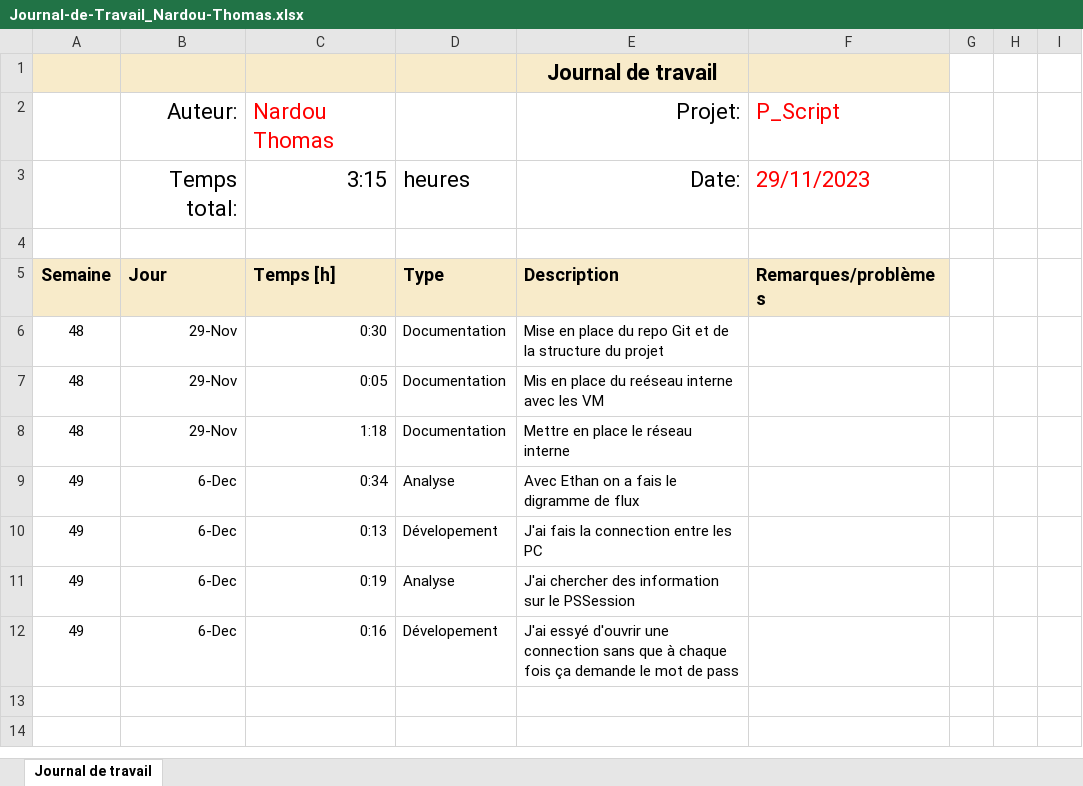
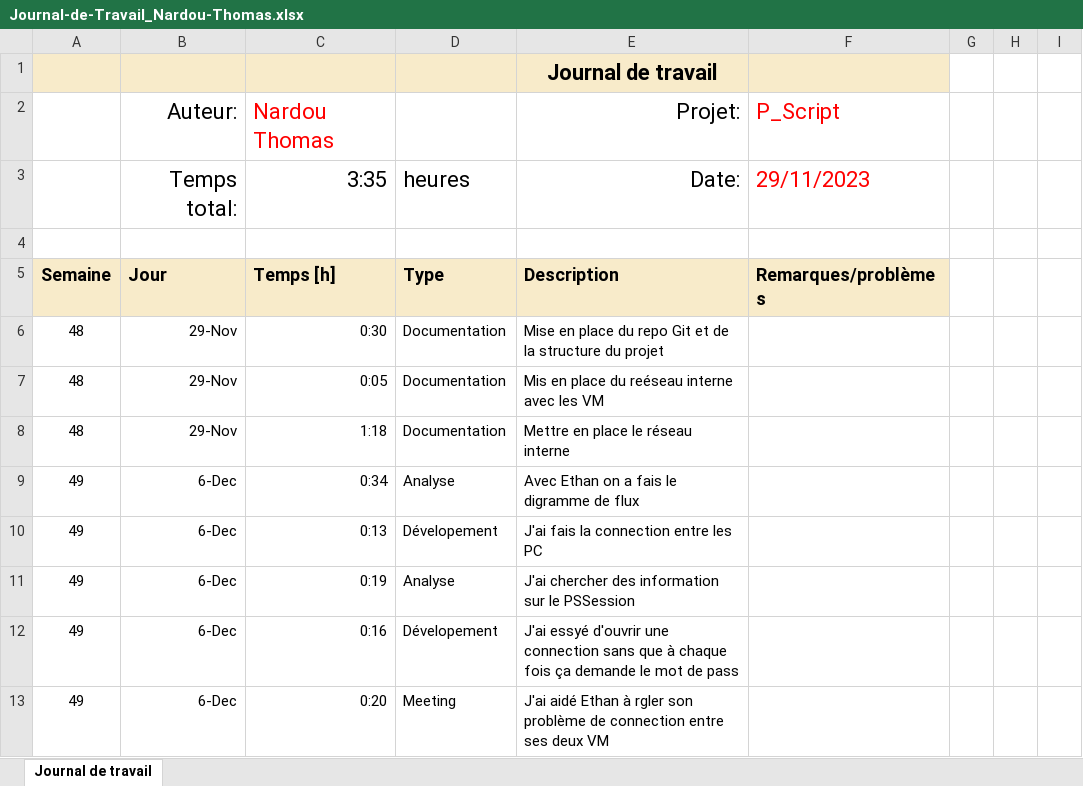
Before and after one commit to ThomNardou/P-Script_Get-EventLog, an Excel workbook: Doc/JNLTRAV/Journal-de-Travail_Nardou-Thomas.xlsx, sheet Journal de travail, drawn as a sheet; values as stored, in another font and other column widths than the file's, no borders; conditional formats and table styles not drawn; the diff names each change by its address in the sheet, - before the commit and + after, or states it on an @@ line.

Commit message:
Update Journal-de-Travail_Nardou-Thomas.xlsx

```diff
--- a/Doc/JNLTRAV/Journal-de-Travail_Nardou-Thomas.xlsx (sheet Journal de travail)
+++ b/Doc/JNLTRAV/Journal-de-Travail_Nardou-Thomas.xlsx (sheet Journal de travail)
-C3: 3:15
+C3: 3:35
+row 13: 49 | 6-Dec | 0:20 | Meeting | J'ai aidé Ethan à rgler son problème de connection entre ses deux VM
```
